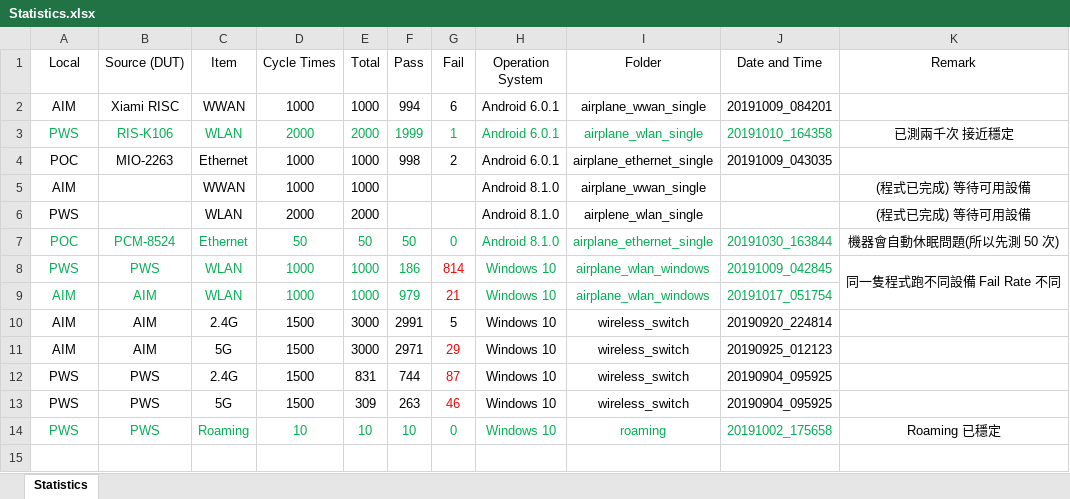
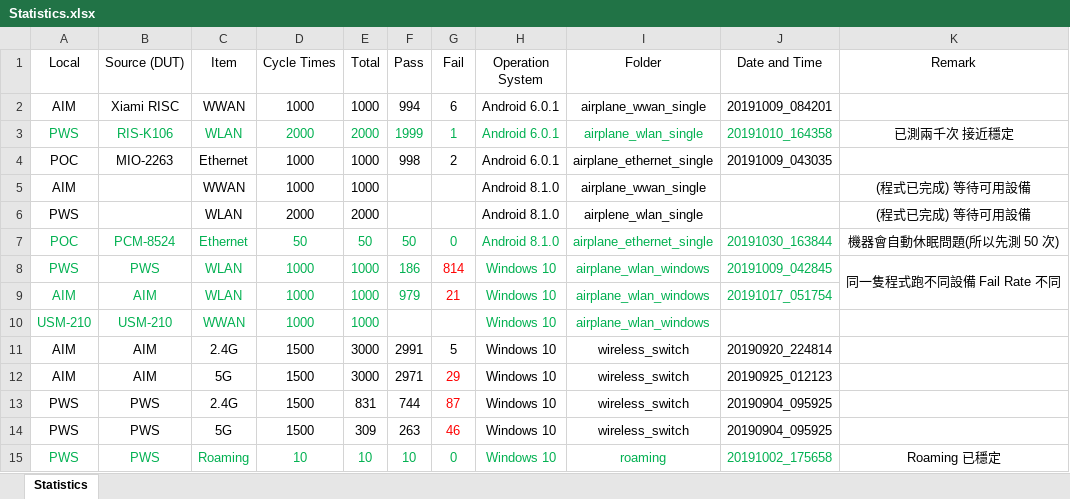
Before and after one commit to jackiejay888/automation, an Excel workbook: kpi/Statistics.xlsx, sheet Statistics, drawn as a sheet; values as stored, in another font and other column widths than the file's, no borders; the diff names each change by its address in the sheet, - before the commit and + after, or states it on an @@ line.

```diff
--- a/kpi/Statistics.xlsx (sheet Statistics)
+++ b/kpi/Statistics.xlsx (sheet Statistics)
+row 10: USM-210 | USM-210 | WWAN | 1000 | 1000 |  |  | Windows 10 | airplane_wlan_windows
```
Also changed, not shown: kpi/ZL_2019 DQA Weekly Report.xlsx, 8 other files.
